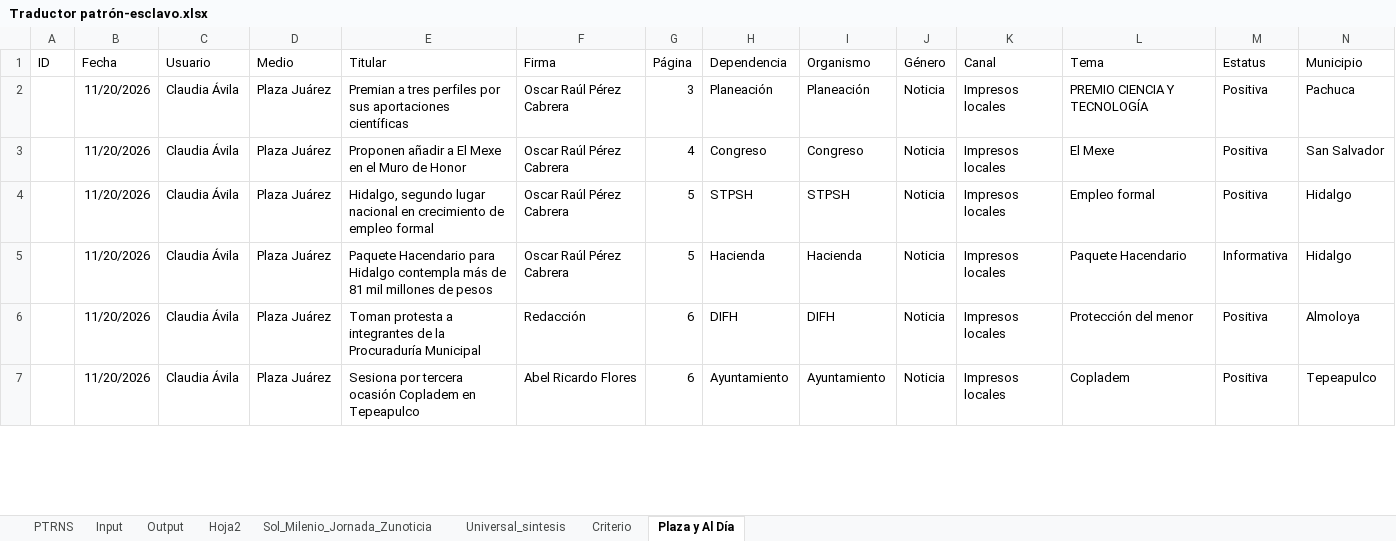
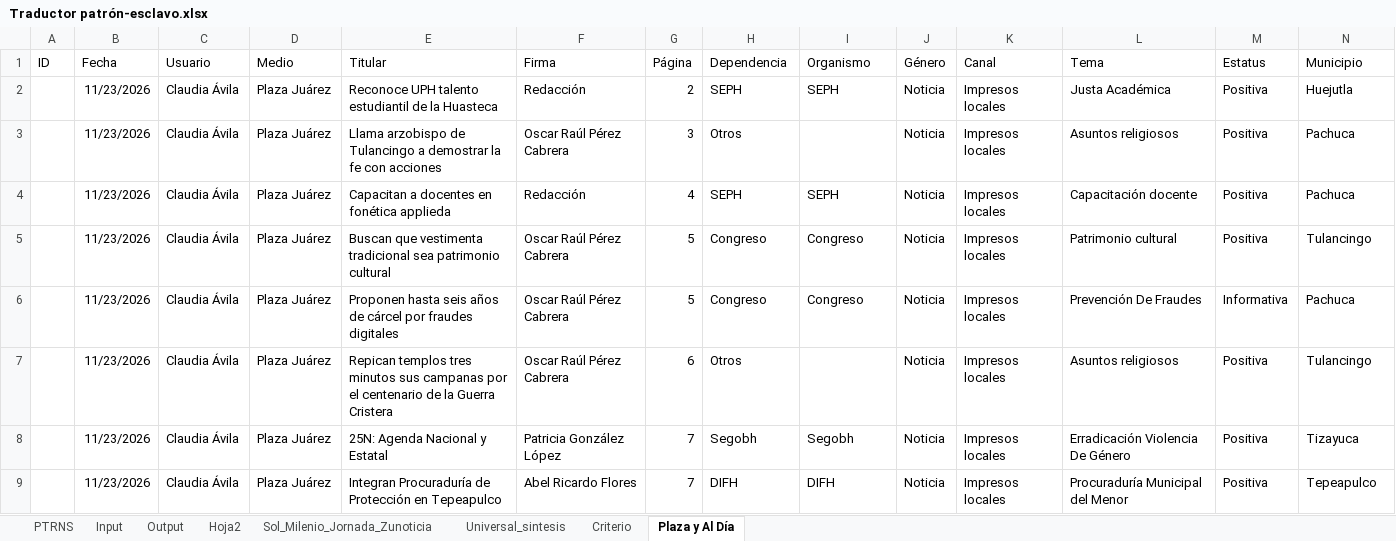
Before and after one commit to thelonious9/capturanotas, an Excel workbook: Traductor patrón-esclavo.xlsx, sheet Plaza y Al Día, drawn as a sheet; only a part is shown; values as stored, in another font and other column widths than the file's, no borders; table styles not drawn; removed rows and columns are numbered as before the commit, all else as after; the diff covers the shown part only; the diff names each change by its address in the sheet, - before the commit and + after, or states it on an @@ line.

```diff
--- a/Traductor patrón-esclavo.xlsx (sheet Plaza y Al Día)
+++ b/Traductor patrón-esclavo.xlsx (sheet Plaza y Al Día)
+row 2:  | 11/23/2026 | Claudia Ávila | Plaza Juárez | Reconoce UPH talento estudiantil de la Huasteca | Redacción | 2 | SEPH | SEPH | Noticia | Impresos locales | Justa Académica | Positiva | Huejutla
-B3 (Fecha): 11/20/2026
+B3 (Fecha): 11/23/2026
-E3 (Titular): Premian a tres perfiles por sus aportaciones científicas
+E3 (Titular): Llama arzobispo de Tulancingo a demostrar la fe con acciones
-H3 (Dependencia): Planeación
+H3 (Dependencia): Otros
-I3 (Organismo): Planeación
+I3 (Organismo): (empty)
-L3 (Tema): PREMIO CIENCIA Y TECNOLOGÍA
+L3 (Tema): Asuntos religiosos
+row 4:  | 11/23/2026 | Claudia Ávila | Plaza Juárez | Capacitan a docentes en fonética applieda | Redacción | 4 | SEPH | SEPH | Noticia | Impresos locales | Capacitación docente | Positiva | Pachuca
-B5 (Fecha): 11/20/2026
+B5 (Fecha): 11/23/2026
-E5 (Titular): Proponen añadir a El Mexe en el Muro de Honor
+E5 (Titular): Buscan que vestimenta tradicional sea patrimonio cultural
-G5 (Página): 4
+G5 (Página): 5
-L5 (Tema): El Mexe
+L5 (Tema): Patrimonio cultural
-N5 (Municipio): San Salvador
+N5 (Municipio): Tulancingo
-row 4:  | 11/20/2026 | Claudia Ávila | Plaza Juárez | Hidalgo, segundo lugar nacional en crecimiento de empleo formal | Oscar Raúl Pérez Cabrera | 5 | STPSH | STPSH | Noticia | Impresos locales | Empleo formal | Positiva | Hidalgo
-B6:B7 (Fecha): 11/20/2026
+B6:B7 (Fecha): 11/23/2026
-E6 (Titular): Paquete Hacendario para Hidalgo contempla más de 81 mil millones de pesos
+E6 (Titular): Proponen hasta seis años de cárcel por fraudes digitales
-H6 (Dependencia): Hacienda
+H6 (Dependencia): Congreso
-I6 (Organismo): Hacienda
+I6 (Organismo): Congreso
-L6 (Tema): Paquete Hacendario
+L6 (Tema): Prevención De Fraudes
-N6 (Municipio): Hidalgo
+N6 (Municipio): Pachuca
-E7 (Titular): Toman protesta a integrantes de la Procuraduría Municipal
+E7 (Titular): Repican templos tres minutos sus campanas por el centenario de la Guerra Cristera
-F7 (Firma): Redacción
+F7 (Firma): Oscar Raúl Pérez Cabrera
-H7 (Dependencia): DIFH
+H7 (Dependencia): Otros
-I7 (Organismo): DIFH
+I7 (Organismo): (empty)
-L7 (Tema): Protección del menor
+L7 (Tema): Asuntos religiosos
-N7 (Municipio): Almoloya
+N7 (Municipio): Tulancingo
+row 8:  | 11/23/2026 | Claudia Ávila | Plaza Juárez | 25N: Agenda Nacional y Estatal | Patricia González López | 7 | Segobh | Segobh | Noticia | Impresos locales | Erradicación Violencia De Género | Positiva | Tizayuca
-B9 (Fecha): 11/20/2026
+B9 (Fecha): 11/23/2026
-E9 (Titular): Sesiona por tercera ocasión Copladem en Tepeapulco
+E9 (Titular): Integran Procuraduría de Protección en Tepeapulco
-G9 (Página): 6
+G9 (Página): 7
-H9 (Dependencia): Ayuntamiento
+H9 (Dependencia): DIFH
-I9 (Organismo): Ayuntamiento
+I9 (Organismo): DIFH
-L9 (Tema): Copladem
+L9 (Tema): Procuraduría Municipal del Menor
```
Also changed, not shown: 11 added rows, 6 removed rows and 77 edited cells elsewhere in this sheet, sheet Input, sheet Output.
